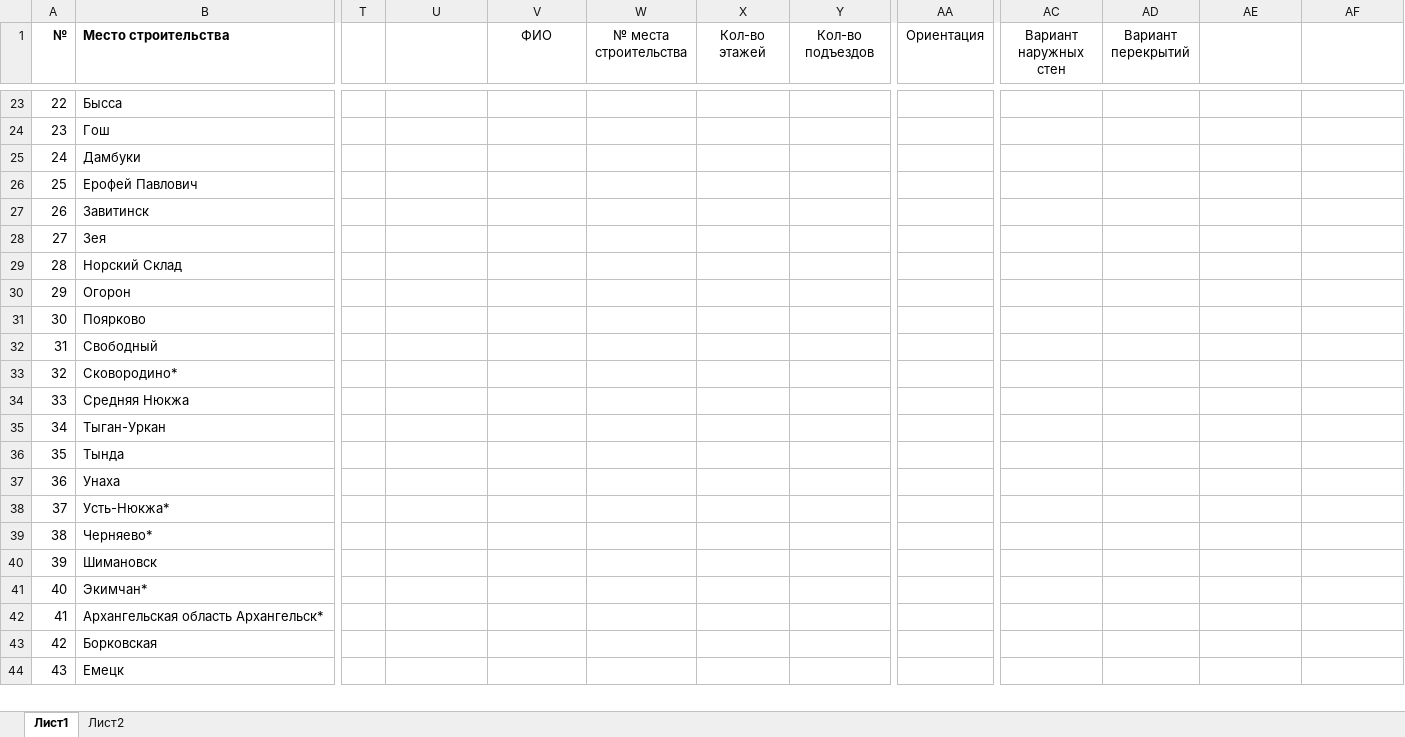
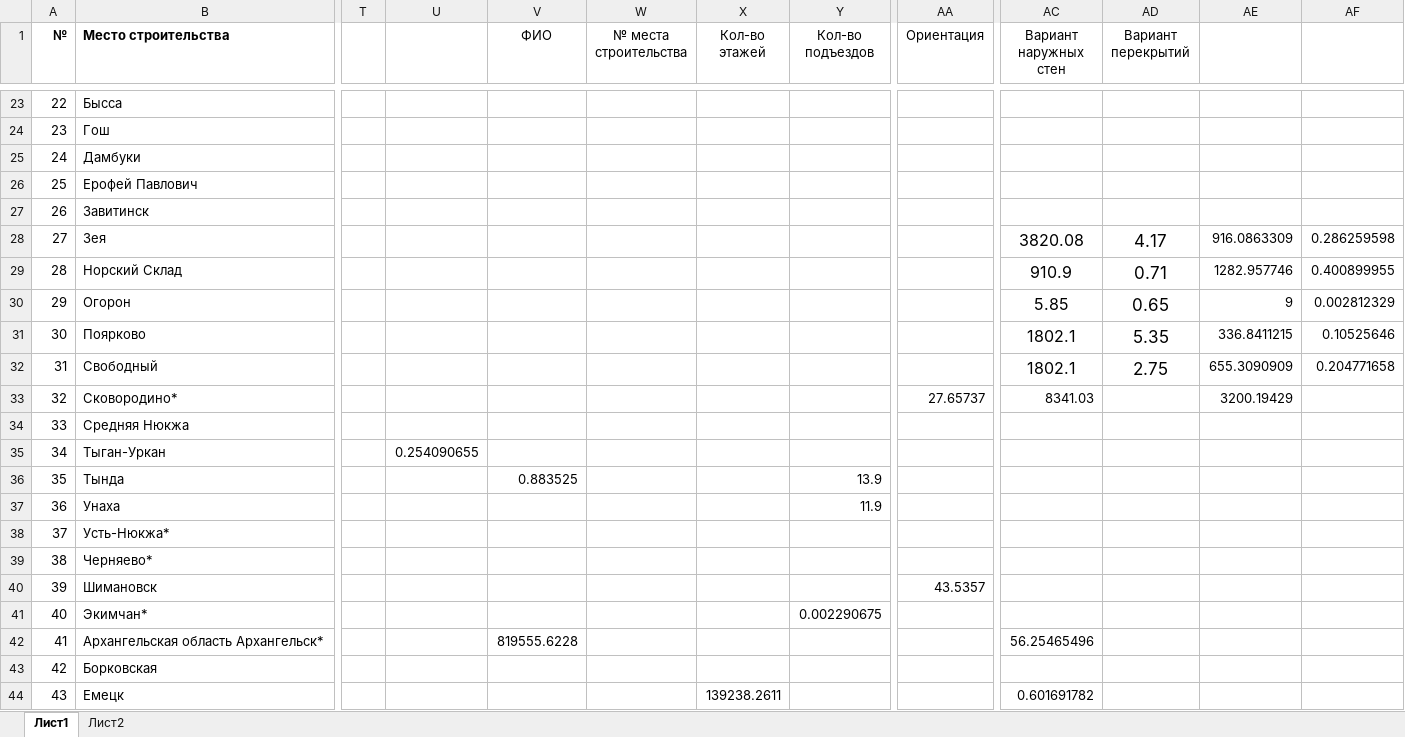
Before and after one commit to DnineO/2-term-of-SPBSTU, an Excel workbook: Энергоресурсосбережение в городском хозяйстве/Вариант.xlsx, sheet Лист1, drawn as a sheet; only a part is shown, gaps mark what is left out; values as stored, in another font and other column widths than the file's, no borders; charts and pictures not drawn; the diff covers the shown part only; the diff names each change by its address in the sheet, - before the commit and + after, or states it on an @@ line.

Commit message:
Update Вариант.xlsx

```diff
--- a/Энергоресурсосбережение в городском хозяйстве/Вариант.xlsx (sheet Лист1)
+++ b/Энергоресурсосбережение в городском хозяйстве/Вариант.xlsx (sheet Лист1)
-AC28 (Вариант наружных стен): (empty)
+AC28 (Вариант наружных стен): 3820.08
-AD28 (Вариант перекрытий): (empty)
+AD28 (Вариант перекрытий): 4.17
-AE28: (empty)
+AE28: 916.0863309
-AF28: (empty)
+AF28: 0.286259598
-AC29 (Вариант наружных стен): (empty)
+AC29 (Вариант наружных стен): 910.9
-AD29 (Вариант перекрытий): (empty)
+AD29 (Вариант перекрытий): 0.71
-AE29: (empty)
+AE29: 1282.957746
-AF29: (empty)
+AF29: 0.400899955
-AC30 (Вариант наружных стен): (empty)
+AC30 (Вариант наружных стен): 5.85
-AD30 (Вариант перекрытий): (empty)
+AD30 (Вариант перекрытий): 0.65
-AE30: (empty)
+AE30: 9
-AF30: (empty)
+AF30: 0.002812329
-AC31:AC32 (Вариант наружных стен): (empty)
+AC31:AC32 (Вариант наружных стен): 1802.1
-AD31 (Вариант перекрытий): (empty)
+AD31 (Вариант перекрытий): 5.35
-AE31: (empty)
+AE31: 336.8411215
-AF31: (empty)
+AF31: 0.10525646
-AD32 (Вариант перекрытий): (empty)
+AD32 (Вариант перекрытий): 2.75
-AE32: (empty)
+AE32: 655.3090909
-AF32: (empty)
+AF32: 0.204771658
-AA33 (Ориентация): (empty)
+AA33 (Ориентация): 27.65737
-AC33 (Вариант наружных стен): (empty)
+AC33 (Вариант наружных стен): 8341.03
-AE33: (empty)
+AE33: 3200.19429
-U35: (empty)
+U35: 0.254090655
-V36 (ФИО): (empty)
+V36 (ФИО): 0.883525
-Y36 (Кол-во подъездов): (empty)
+Y36 (Кол-во подъездов): 13.9
-Y37 (Кол-во подъездов): (empty)
+Y37 (Кол-во подъездов): 11.9
-AA40 (Ориентация): (empty)
+AA40 (Ориентация): 43.5357
-Y41 (Кол-во подъездов): (empty)
+Y41 (Кол-во подъездов): 0.002290675
-V42 (ФИО): (empty)
+V42 (ФИО): 819555.6228
-AC42 (Вариант наружных стен): (empty)
+AC42 (Вариант наружных стен): 56.25465496
-X44 (Кол-во этажей): (empty)
+X44 (Кол-во этажей): 139238.2611
-AC44 (Вариант наружных стен): (empty)
+AC44 (Вариант наружных стен): 0.601691782
```
Also changed, not shown: 34 edited cells elsewhere in this sheet, charts or pictures.
